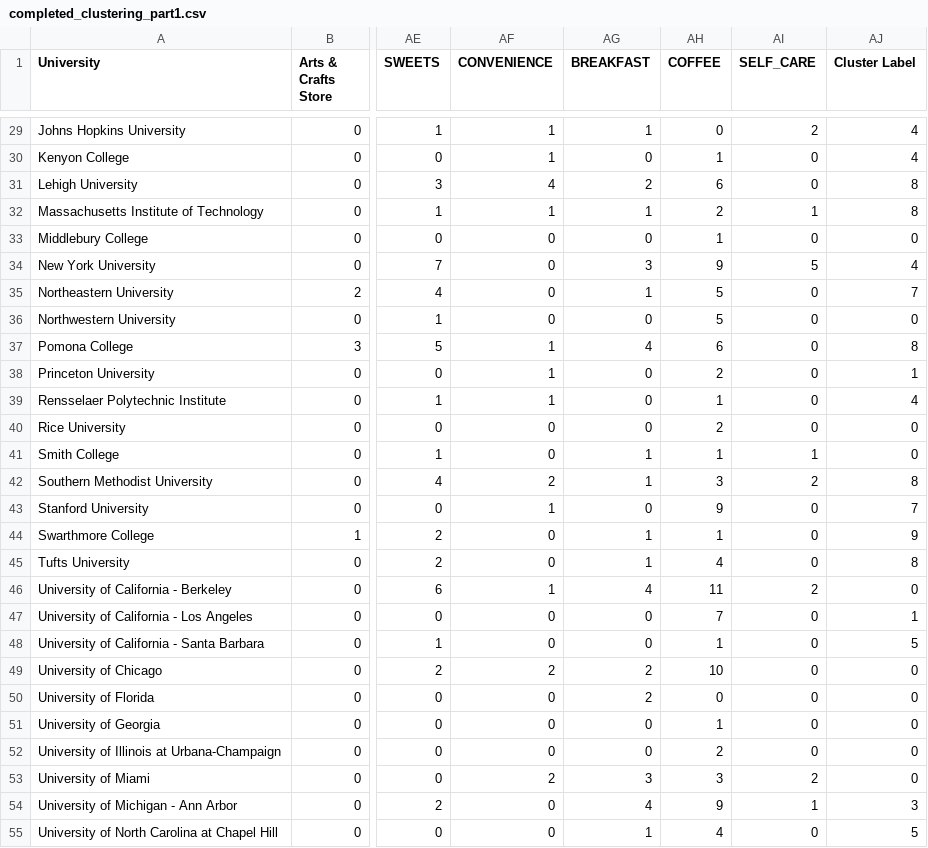
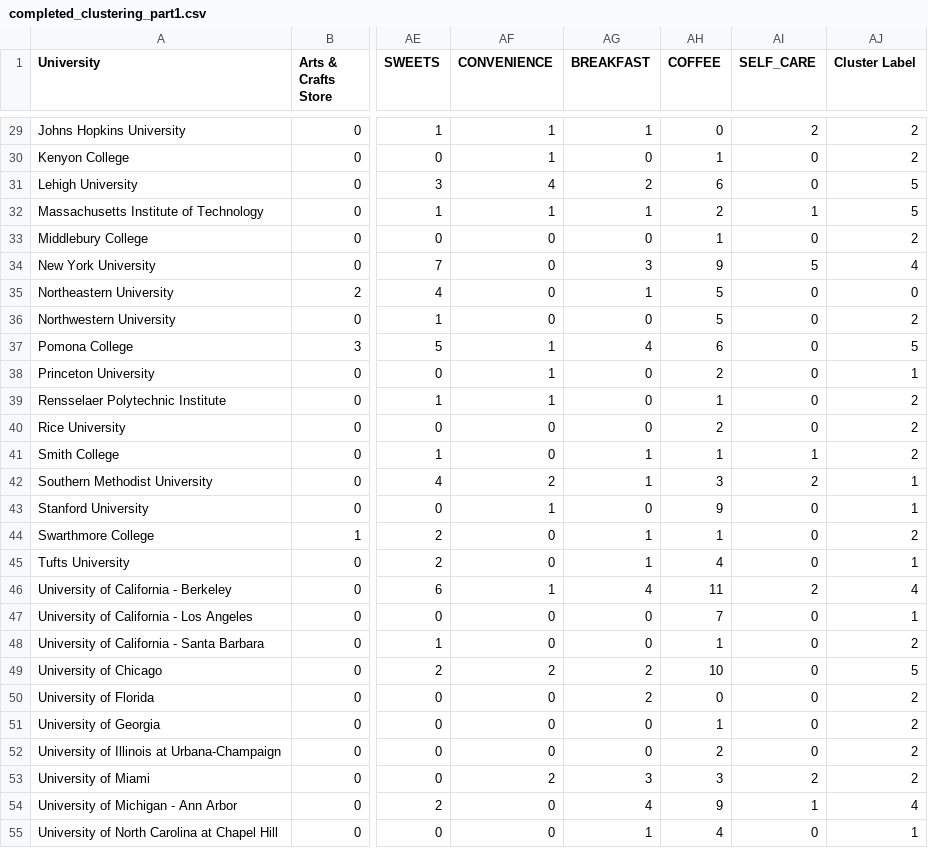
Before and after one commit to bwetherfield/College_Clustering, a CSV file: completed_clustering_part1.csv, drawn as a sheet; only a part is shown, gaps mark what is left out; the diff covers the shown part only; the diff names each change by its address in the sheet, - before the commit and + after, or states it on an @@ line.

```diff
--- a/completed_clustering_part1.csv
+++ b/completed_clustering_part1.csv
-AJ29:AJ30 (Cluster Label): 4
+AJ29:AJ30 (Cluster Label): 2
-AJ31:AJ32 (Cluster Label): 8
+AJ31:AJ32 (Cluster Label): 5
-AJ33 (Cluster Label): 0
+AJ33 (Cluster Label): 2
-AJ35 (Cluster Label): 7
+AJ35 (Cluster Label): 0
-AJ36 (Cluster Label): 0
+AJ36 (Cluster Label): 2
-AJ37 (Cluster Label): 8
+AJ37 (Cluster Label): 5
-AJ39 (Cluster Label): 4
+AJ39 (Cluster Label): 2
-AJ40:AJ41 (Cluster Label): 0
+AJ40:AJ41 (Cluster Label): 2
-AJ42 (Cluster Label): 8
+AJ42 (Cluster Label): 1
-AJ43 (Cluster Label): 7
+AJ43 (Cluster Label): 1
-AJ44 (Cluster Label): 9
+AJ44 (Cluster Label): 2
-AJ45 (Cluster Label): 8
+AJ45 (Cluster Label): 1
-AJ46 (Cluster Label): 0
+AJ46 (Cluster Label): 4
-AJ48 (Cluster Label): 5
+AJ48 (Cluster Label): 2
-AJ49 (Cluster Label): 0
+AJ49 (Cluster Label): 5
-AJ50:AJ53 (Cluster Label): 0
+AJ50:AJ53 (Cluster Label): 2
-AJ54 (Cluster Label): 3
+AJ54 (Cluster Label): 4
-AJ55 (Cluster Label): 5
+AJ55 (Cluster Label): 1
```
Also changed, not shown: 41 edited cells elsewhere in this file, informational_set.csv, 2 other files.
